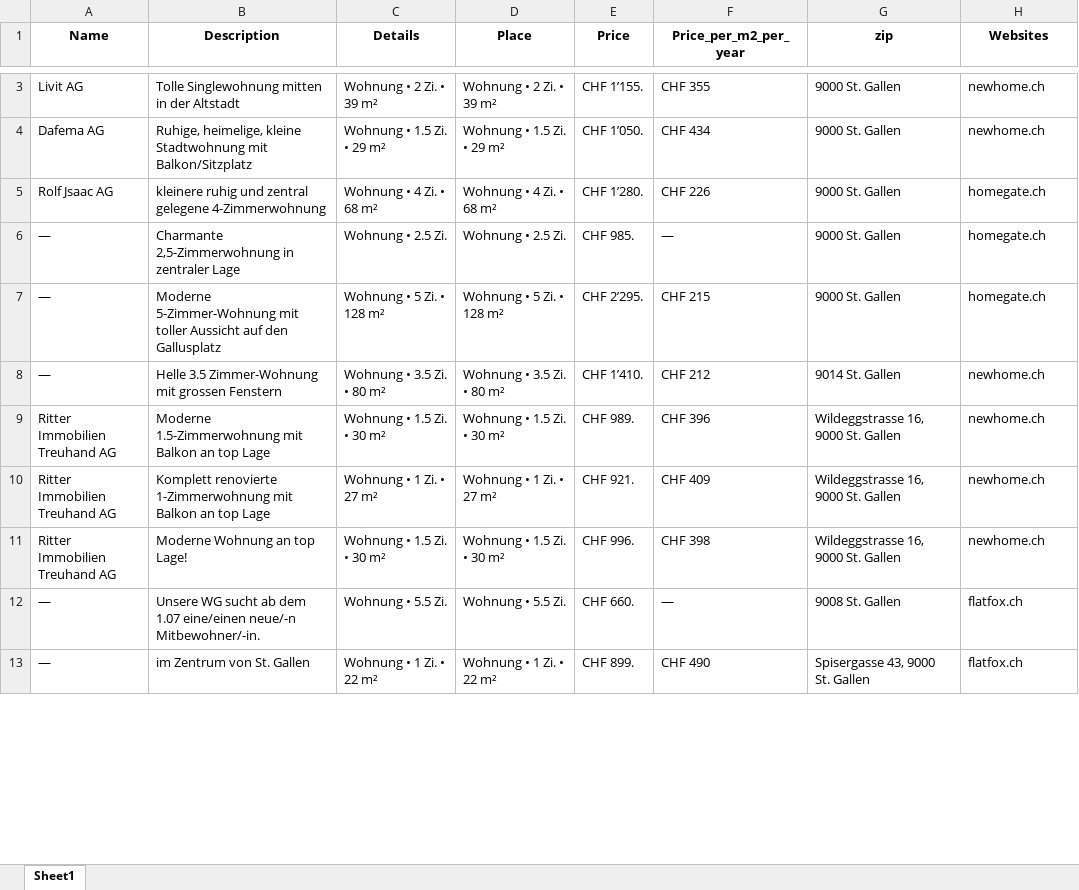
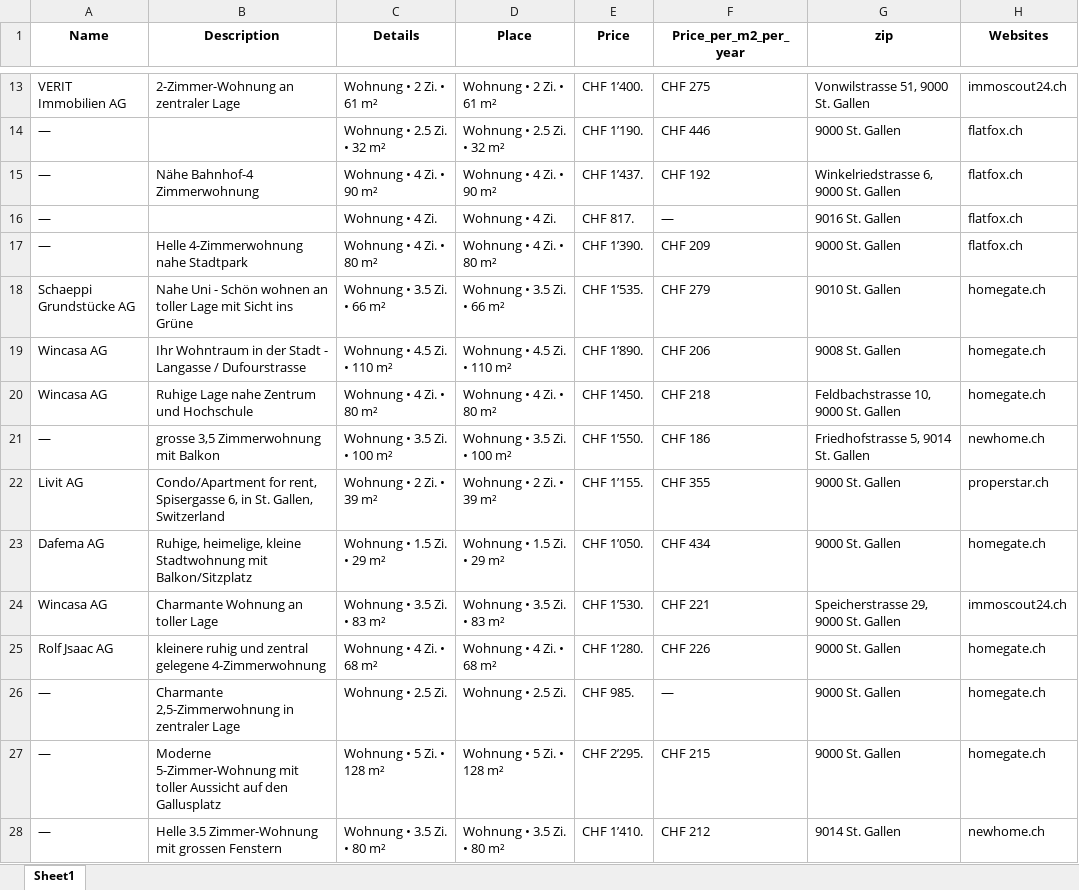
Before and after one commit to lorexzx/CS, an Excel workbook: Immobilienliste.xlsx, sheet Sheet1, drawn as a sheet; only a part is shown, gaps mark what is left out; the shorter side is filled out with more unchanged rows; values as stored, in another font and other column widths than the file's, no borders; addresses are those after the commit; the diff covers the shown part only; the diff names each change by its address in the sheet, - before the commit and + after, or states it on an @@ line.

Commit message:
Updated Immobilienliste via Workflow

```diff
--- a/Immobilienliste.xlsx (sheet Sheet1)
+++ b/Immobilienliste.xlsx (sheet Sheet1)
+row 13: VERIT Immobilien AG | 2-Zimmer-Wohnung an zentraler Lage | Wohnung • 2 Zi. • 61 m² | Wohnung • 2 Zi. • 61 m² | CHF 1’400. | CHF 275 | Vonwilstrasse 51, 9000 St. Gallen | immoscout24.ch
+row 14: — |  | Wohnung • 2.5 Zi. • 32 m² | Wohnung • 2.5 Zi. • 32 m² | CHF 1’190. | CHF 446 | 9000 St. Gallen | flatfox.ch
+row 15: — | Nähe Bahnhof-4 Zimmerwohnung | Wohnung • 4 Zi. • 90 m² | Wohnung • 4 Zi. • 90 m² | CHF 1’437. | CHF 192 | Winkelriedstrasse 6, 9000 St. Gallen | flatfox.ch
+row 16: — |  | Wohnung • 4 Zi. | Wohnung • 4 Zi. | CHF 817. | — | 9016 St. Gallen | flatfox.ch
+row 17: — | Helle 4-Zimmerwohnung nahe Stadtpark | Wohnung • 4 Zi. • 80 m² | Wohnung • 4 Zi. • 80 m² | CHF 1’390. | CHF 209 | 9000 St. Gallen | flatfox.ch
+row 18: Schaeppi Grundstücke AG | Nahe Uni - Schön wohnen an toller Lage mit Sicht ins Grüne | Wohnung • 3.5 Zi. • 66 m² | Wohnung • 3.5 Zi. • 66 m² | CHF 1’535. | CHF 279 | 9010 St. Gallen | homegate.ch
+row 19: Wincasa AG | Ihr Wohntraum in der Stadt - Langasse / Dufourstrasse | Wohnung • 4.5 Zi. • 110 m² | Wohnung • 4.5 Zi. • 110 m² | CHF 1’890. | CHF 206 | 9008 St. Gallen | homegate.ch
+row 20: Wincasa AG | Ruhige Lage nahe Zentrum und Hochschule | Wohnung • 4 Zi. • 80 m² | Wohnung • 4 Zi. • 80 m² | CHF 1’450. | CHF 218 | Feldbachstrasse 10, 9000 St. Gallen | homegate.ch
+row 21: — | grosse 3,5 Zimmerwohnung mit Balkon | Wohnung • 3.5 Zi. • 100 m² | Wohnung • 3.5 Zi. • 100 m² | CHF 1’550. | CHF 186 | Friedhofstrasse 5, 9014 St. Gallen | newhome.ch
-B22 (Description): Tolle Singlewohnung mitten in der Altstadt
+B22 (Description): Condo/Apartment for rent, Spisergasse 6, in St. Gallen, Switzerland
-H22 (Websites): newhome.ch
+H22 (Websites): properstar.ch
-H23 (Websites): newhome.ch
+H23 (Websites): homegate.ch
+row 24: Wincasa AG | Charmante Wohnung an toller Lage | Wohnung • 3.5 Zi. • 83 m² | Wohnung • 3.5 Zi. • 83 m² | CHF 1’530. | CHF 221 | Speicherstrasse 29, 9000 St. Gallen | immoscout24.ch
```
Also changed, not shown: 38 added rows, 48 removed rows and 21 edited cells elsewhere in this sheet.
